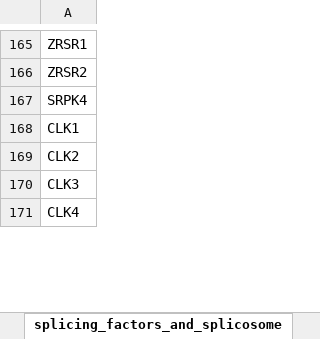
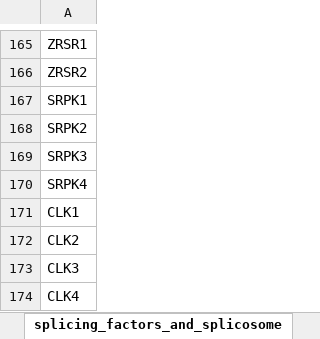
Before and after one commit to d3b-center/pbta-splicing, an Excel workbook: tables/output/TableS3-SF-dysreg.xlsx, sheet splicing_factors_and_splicosome, drawn as a sheet; only a part is shown, gaps mark what is left out; values as stored, in another font and other column widths than the file's, no borders; the diff covers the shown part only; the diff names each change by its address in the sheet, - before the commit and + after, or states it on an @@ line.

```diff
--- a/tables/output/TableS3-SF-dysreg.xlsx (sheet splicing_factors_and_splicosome)
+++ b/tables/output/TableS3-SF-dysreg.xlsx (sheet splicing_factors_and_splicosome)
+row 167: SRPK1
+row 168: SRPK2
+row 169: SRPK3
```
Also changed, not shown: 130 removed rows elsewhere in this sheet, tables/output/TableS2-histology-specific-splice-events.xlsx, tables/output/TableS4-functional-sites.xlsx, 1 other file.
